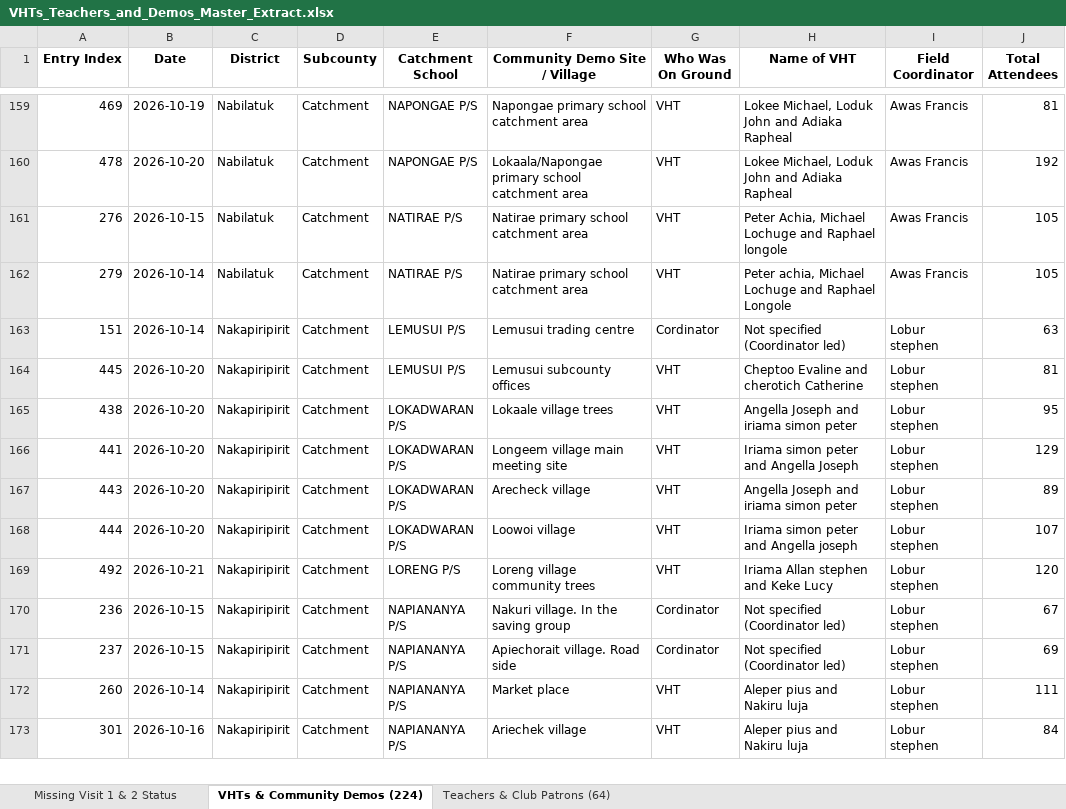
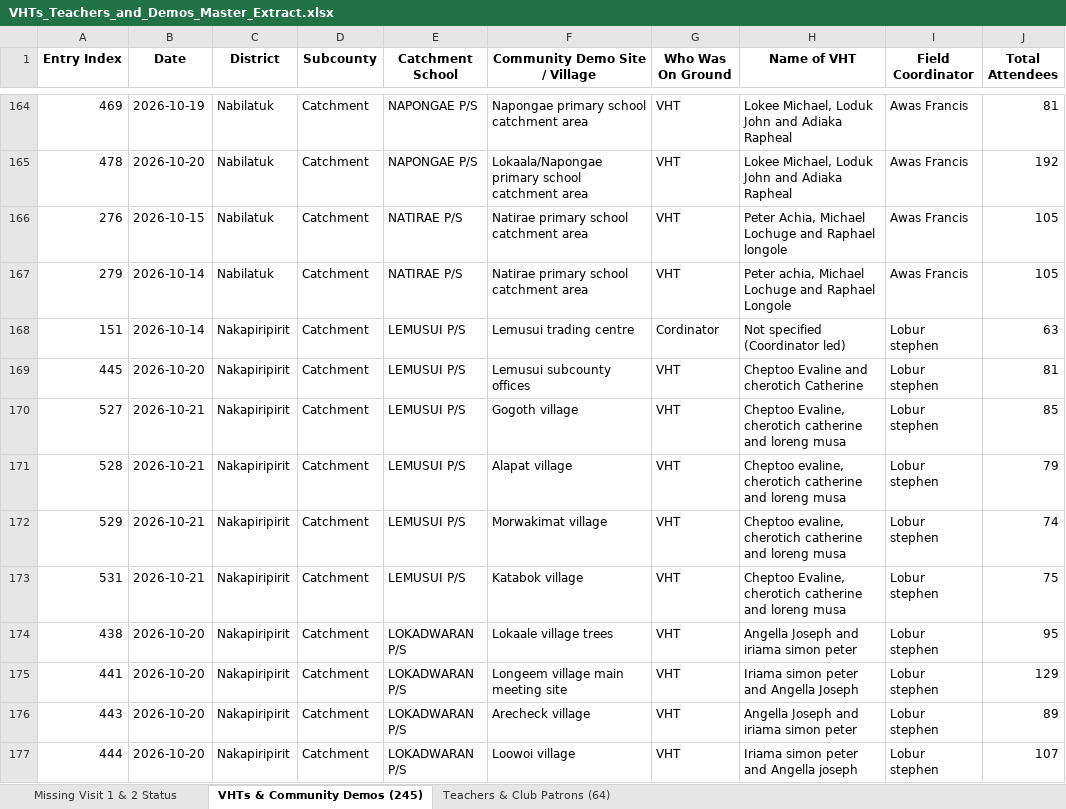
Before and after one commit to se-datalabs/Nutri-bus2.0-Dashboard, an Excel workbook: VHTs_Teachers_and_Demos_Master_Extract.xlsx, sheet VHTs & Community Demos (245), drawn as a sheet; only a part is shown, gaps mark what is left out; the shorter side is filled out with more unchanged rows; values as stored, in another font and other column widths than the file's, no borders; the diff covers the shown part only; the diff names each change by its address in the sheet, - before the commit and + after, or states it on an @@ line.

```diff
--- a/VHTs_Teachers_and_Demos_Master_Extract.xlsx (sheet VHTs & Community Demos (245))
+++ b/VHTs_Teachers_and_Demos_Master_Extract.xlsx (sheet VHTs & Community Demos (245))
-sheet tab: VHTs & Community Demos (224)
+sheet tab: VHTs & Community Demos (245)
+row 170: 527 | 2026-10-21 | Nakapiripirit | Catchment | LEMUSUI P/S | Gogoth village | VHT | Cheptoo Evaline, cherotich catherine and loreng musa | Lobur stephen | 85
+row 171: 528 | 2026-10-21 | Nakapiripirit | Catchment | LEMUSUI P/S | Alapat village | VHT | Cheptoo evaline, cherotich catherine and loreng musa | Lobur stephen | 79
+row 172: 529 | 2026-10-21 | Nakapiripirit | Catchment | LEMUSUI P/S | Morwakimat village | VHT | Cheptoo evaline, cherotich catherine and loreng musa | Lobur stephen | 74
+row 173: 531 | 2026-10-21 | Nakapiripirit | Catchment | LEMUSUI P/S | Katabok village | VHT | Cheptoo Evaline, cherotich catherine and loreng musa | Lobur stephen | 75
```
Also changed, not shown: 17 added rows elsewhere in this sheet, sheet Teachers & Club Patrons (64), Nutribus_2.0_Activity.xlsx, Teachers_and_School_Patrons_Extract.xlsx, 7 other files.
